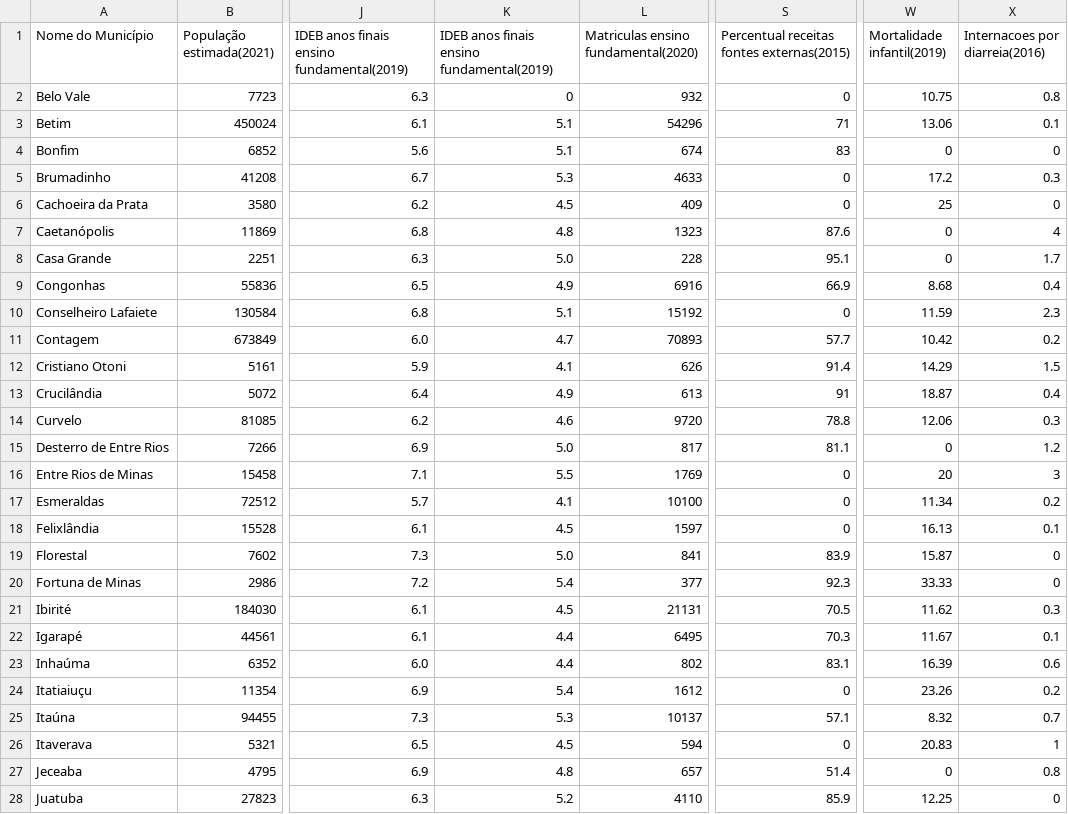
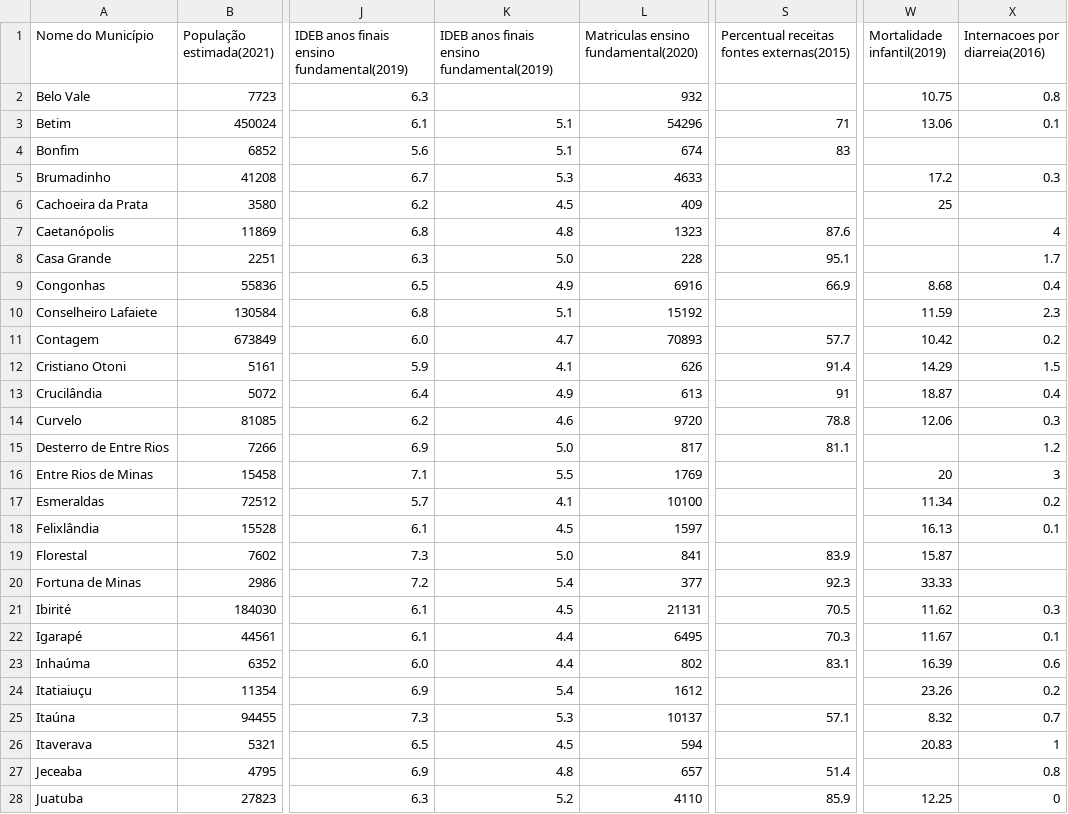
Before and after one commit to TavaresCarlos/TerrainIntelGIS, a CSV file: notebook/IBGE-municipios.csv, drawn as a sheet; only a part is shown, gaps mark what is left out; the diff covers the shown part only; the diff names each change by its address in the sheet, - before the commit and + after, or states it on an @@ line.

```diff
--- a/notebook/IBGE-municipios.csv
+++ b/notebook/IBGE-municipios.csv
-K2: 0
+K2: (empty)
-S2: 0
+S2: (empty)
-W4 (Mortalidade infantil(2019)): 0
+W4 (Mortalidade infantil(2019)): (empty)
-X4 (Internacoes por diarreia(2016)): 0
+X4 (Internacoes por diarreia(2016)): (empty)
-S5:S6: 0
+S5:S6: (empty)
-X6 (Internacoes por diarreia(2016)): 0
+X6 (Internacoes por diarreia(2016)): (empty)
-W7:W8 (Mortalidade infantil(2019)): 0
+W7:W8 (Mortalidade infantil(2019)): (empty)
-S10: 0
+S10: (empty)
-W15 (Mortalidade infantil(2019)): 0
+W15 (Mortalidade infantil(2019)): (empty)
-S16:S18: 0
+S16:S18: (empty)
-X19:X20 (Internacoes por diarreia(2016)): 0
+X19:X20 (Internacoes por diarreia(2016)): (empty)
-S24: 0
+S24: (empty)
-S26: 0
+S26: (empty)
-W27 (Mortalidade infantil(2019)): 0
+W27 (Mortalidade infantil(2019)): (empty)
```
Also changed, not shown: 14 edited cells elsewhere in this file, notebook/PIB-municipios-BHRP.csv, 6 other files.
